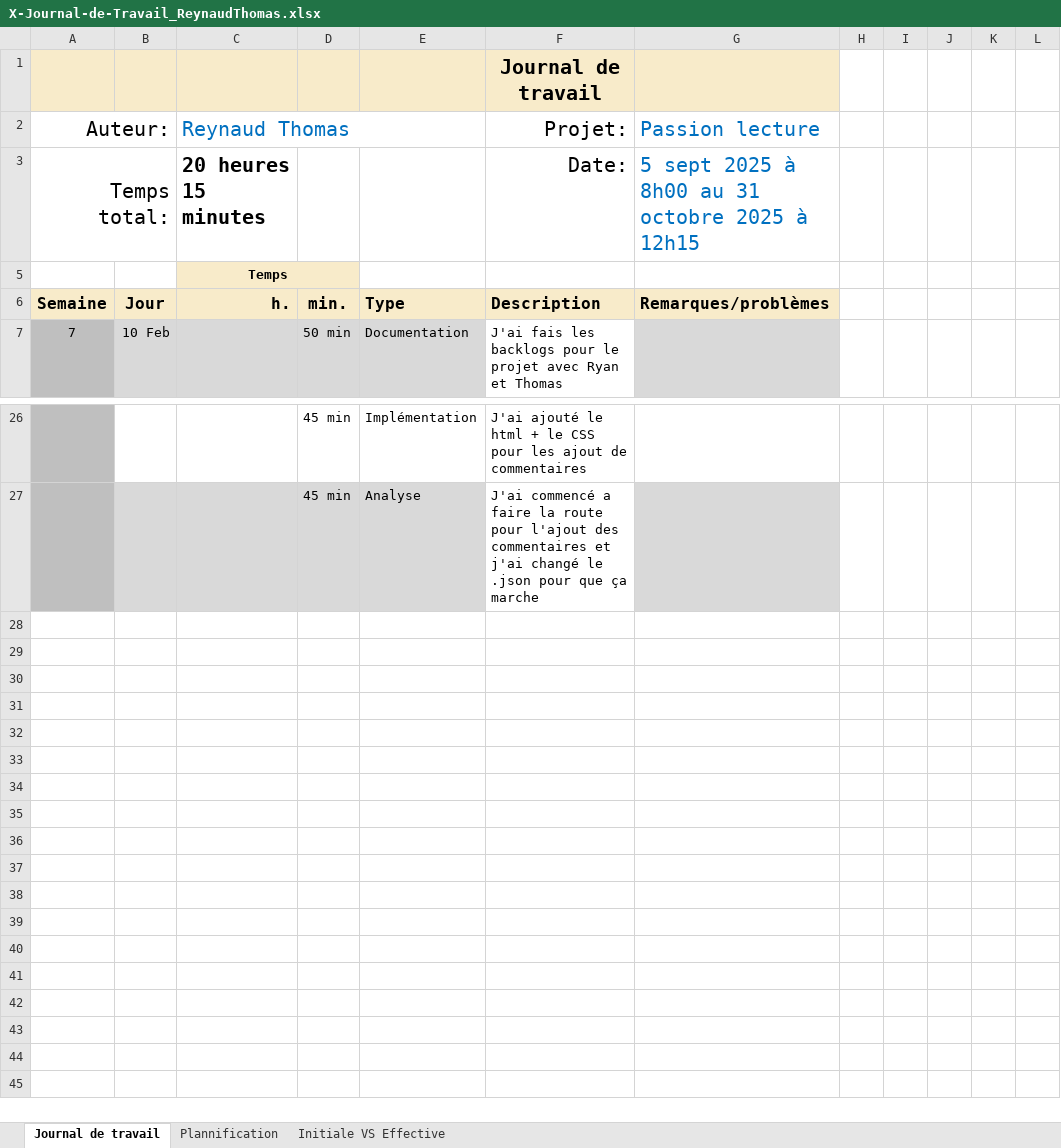
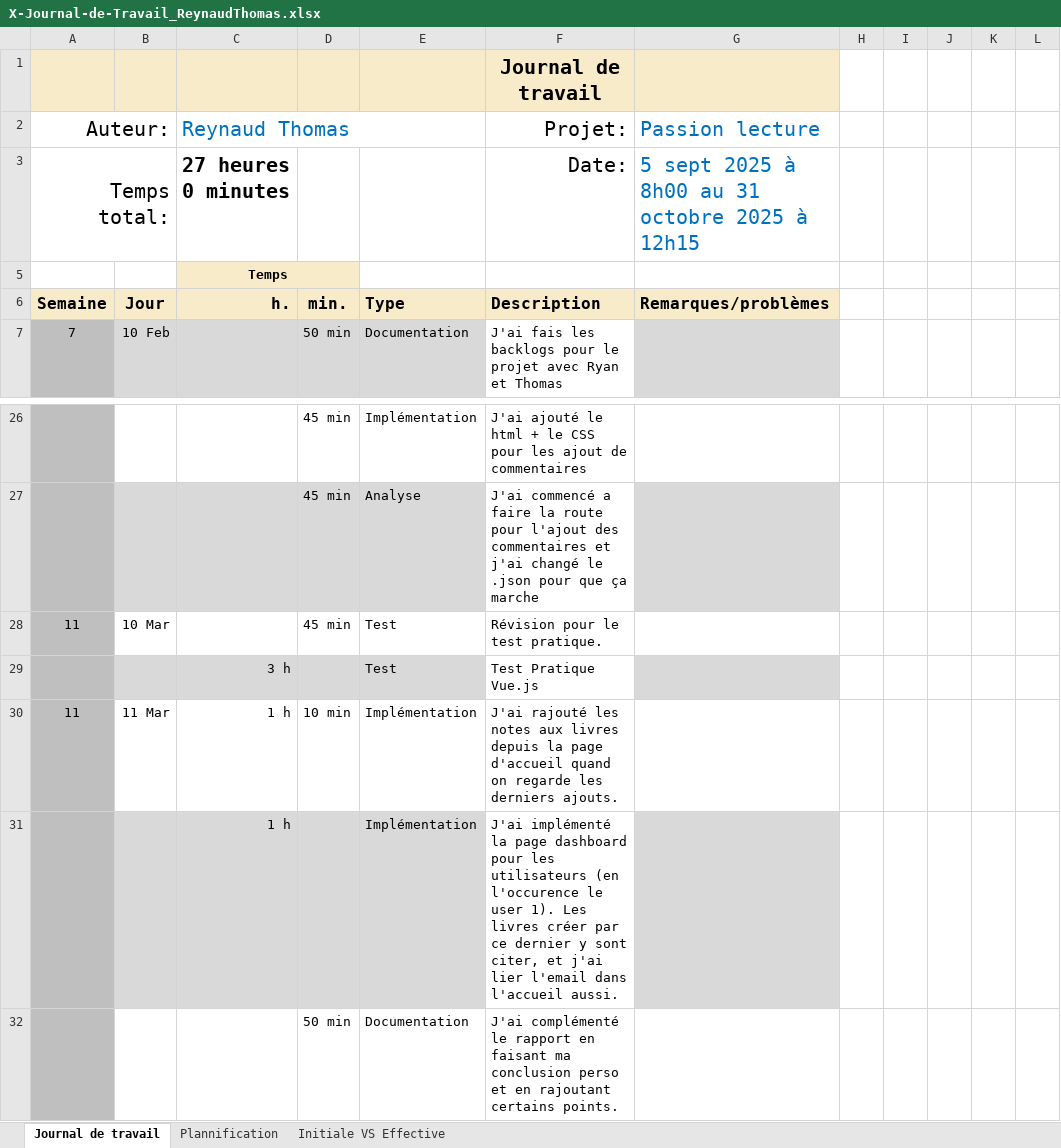
Before and after one commit to ThomasReynaud07/Passion-Lecture, an Excel workbook: Doc/X-Journal-de-Travail_ReynaudThomas.xlsx, sheet Journal de travail, drawn as a sheet; only a part is shown, gaps mark what is left out; values as stored, in another font and other column widths than the file's, no borders; conditional formats and table styles not drawn; the diff names each change by its address in the sheet, - before the commit and + after, or states it on an @@ line.

```diff
--- a/Doc/X-Journal-de-Travail_ReynaudThomas.xlsx (sheet Journal de travail)
+++ b/Doc/X-Journal-de-Travail_ReynaudThomas.xlsx (sheet Journal de travail)
-C3: 20 heures 15 minutes
+C3: 27 heures 0 minutes
+row 28: 11 | 10 Mar |  | 45 min | Test | Révision pour le test pratique.
+row 29:  |  | 3 h |  | Test | Test Pratique Vue.js
+row 30: 11 | 11 Mar | 1 h | 10 min | Implémentation | J'ai rajouté les notes aux livres depuis la page d'accueil quand on regarde les derniers ajouts.
+row 31:  |  | 1 h |  | Implémentation | J'ai implémenté la page dashboard pour les utilisateurs (en l'occurence le user 1). Les livres créer par ce dernier y sont citer, et j'ai lier l'email dans l'accueil aussi.
+row 32:  |  |  | 50 min | Documentation | J'ai complémenté le rapport en faisant ma conclusion perso et en rajoutant certains points.
```
Also changed, not shown: sheet Plannification, hidden cells, charts or pictures, 1 other file.
